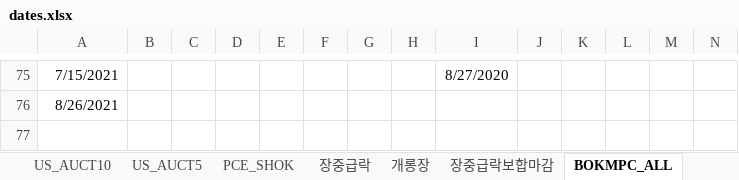
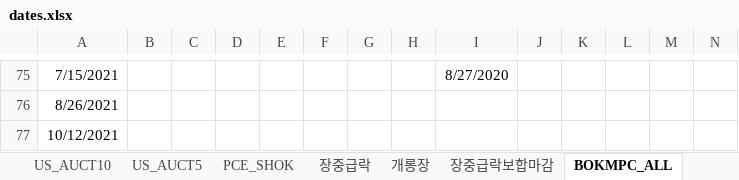
Before and after one commit to jae-min-park/kbsecurities, an Excel workbook: prd/case_project/dates.xlsx, sheet BOKMPC_ALL, drawn as a sheet; only a part is shown, gaps mark what is left out; values as stored, in another font and other column widths than the file's, no borders; rows hold the shown columns only; the diff names each change by its address in the sheet, - before the commit and + after, or states it on an @@ line.

```diff
--- a/prd/case_project/dates.xlsx (sheet BOKMPC_ALL)
+++ b/prd/case_project/dates.xlsx (sheet BOKMPC_ALL)
+row 77: 10/12/2021
```
Also changed, not shown: sheet AUCT30, sheet AUCT5, sheet AUCT3, sheet AUCT10, formulas that keep their value.
